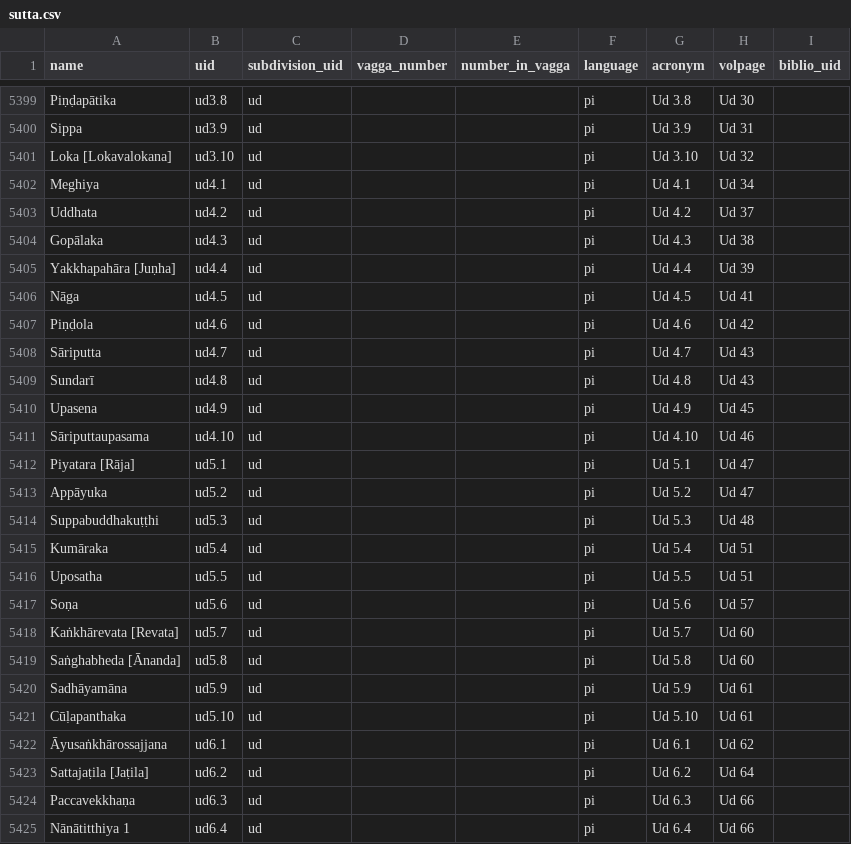
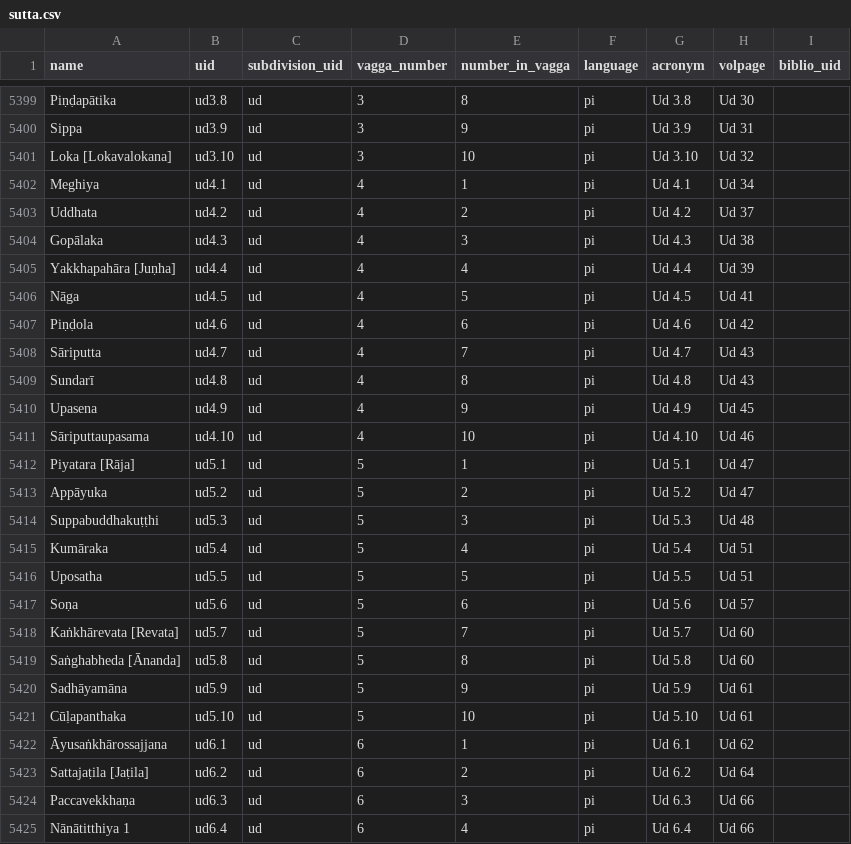
Before and after one commit to suttacentral/legacy-suttacentral-data, a CSV file: table/sutta.csv, drawn as a sheet; only a part is shown, gaps mark what is left out; the diff covers the shown part only; the diff names each change by its address in the sheet, - before the commit and + after, or states it on an @@ line.

Commit message:
Assign Udana suttas to appropriate vaggas
Assign Udana suttas to appropriate vaggas

```diff
--- a/table/sutta.csv
+++ b/table/sutta.csv
-D5399:D5401 (vagga_number): (empty)
+D5399:D5401 (vagga_number): 3
-E5399 (number_in_vagga): (empty)
+E5399 (number_in_vagga): 8
-E5400 (number_in_vagga): (empty)
+E5400 (number_in_vagga): 9
-E5401 (number_in_vagga): (empty)
+E5401 (number_in_vagga): 10
-D5402:D5411 (vagga_number): (empty)
+D5402:D5411 (vagga_number): 4
-E5402 (number_in_vagga): (empty)
+E5402 (number_in_vagga): 1
-E5403 (number_in_vagga): (empty)
+E5403 (number_in_vagga): 2
-E5404 (number_in_vagga): (empty)
+E5404 (number_in_vagga): 3
-E5405 (number_in_vagga): (empty)
+E5405 (number_in_vagga): 4
-E5406 (number_in_vagga): (empty)
+E5406 (number_in_vagga): 5
-E5407 (number_in_vagga): (empty)
+E5407 (number_in_vagga): 6
-E5408 (number_in_vagga): (empty)
+E5408 (number_in_vagga): 7
-E5409 (number_in_vagga): (empty)
+E5409 (number_in_vagga): 8
-E5410 (number_in_vagga): (empty)
+E5410 (number_in_vagga): 9
-E5411 (number_in_vagga): (empty)
+E5411 (number_in_vagga): 10
-D5412:D5421 (vagga_number): (empty)
+D5412:D5421 (vagga_number): 5
-E5412 (number_in_vagga): (empty)
+E5412 (number_in_vagga): 1
-E5413 (number_in_vagga): (empty)
+E5413 (number_in_vagga): 2
-E5414 (number_in_vagga): (empty)
+E5414 (number_in_vagga): 3
-E5415 (number_in_vagga): (empty)
+E5415 (number_in_vagga): 4
-E5416 (number_in_vagga): (empty)
+E5416 (number_in_vagga): 5
-E5417 (number_in_vagga): (empty)
+E5417 (number_in_vagga): 6
-E5418 (number_in_vagga): (empty)
+E5418 (number_in_vagga): 7
-E5419 (number_in_vagga): (empty)
+E5419 (number_in_vagga): 8
-E5420 (number_in_vagga): (empty)
+E5420 (number_in_vagga): 9
-E5421 (number_in_vagga): (empty)
+E5421 (number_in_vagga): 10
-D5422:D5425 (vagga_number): (empty)
+D5422:D5425 (vagga_number): 6
-E5422 (number_in_vagga): (empty)
+E5422 (number_in_vagga): 1
-E5423 (number_in_vagga): (empty)
+E5423 (number_in_vagga): 2
-E5424 (number_in_vagga): (empty)
+E5424 (number_in_vagga): 3
-E5425 (number_in_vagga): (empty)
+E5425 (number_in_vagga): 4
```
Also changed, not shown: 106 edited cells elsewhere in this file.
